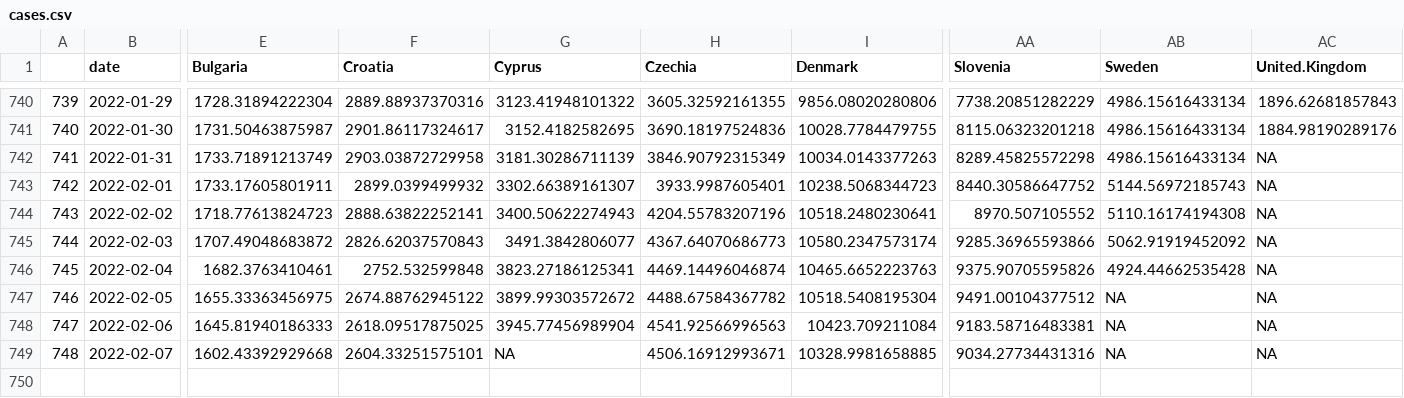
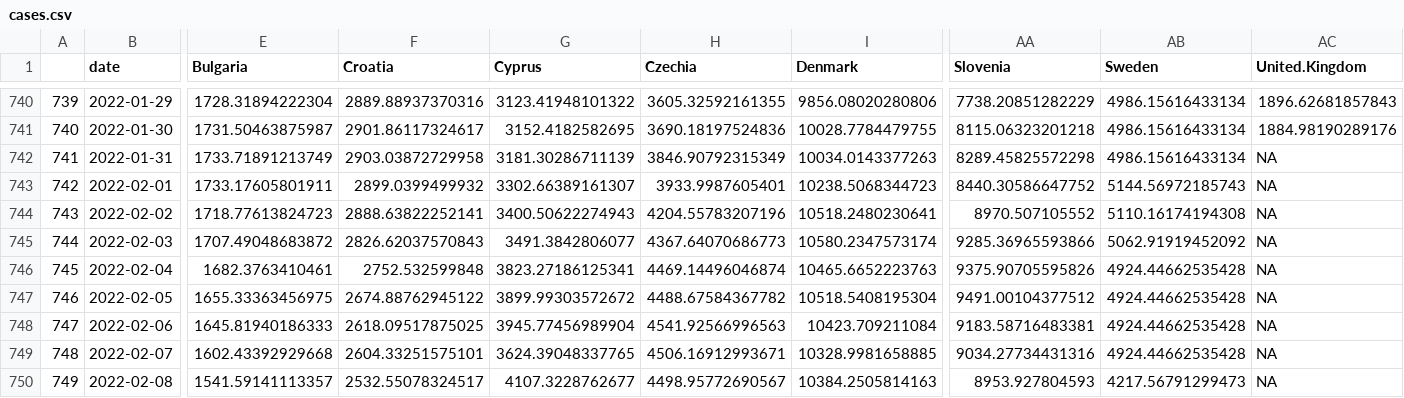
Before and after one commit to eamswe/dashboard, a CSV file: cases.csv, drawn as a sheet; only a part is shown, gaps mark what is left out; rows hold the shown columns only; the diff names each change by its address in the sheet, - before the commit and + after, or states it on an @@ line.

```diff
--- a/cases.csv
+++ b/cases.csv
-AB747:AB749 (Sweden): NA
+AB747:AB749 (Sweden): 4924.44662535428
-G749 (Cyprus): NA
+G749 (Cyprus): 3624.39048337765
+row 750: 749 | 2022-02-08 | 1541.59141113357 | 2532.55078324517 | 4107.3228762677 | 4498.95772690567 | 10384.2505814163 | 8953.927804593 | 4217.56791299473 | NA
```
Also changed, not shown: cumulcases.csv, 1 other file.
